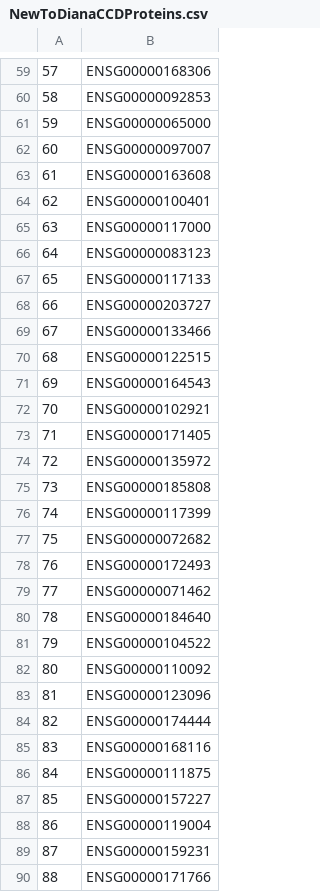
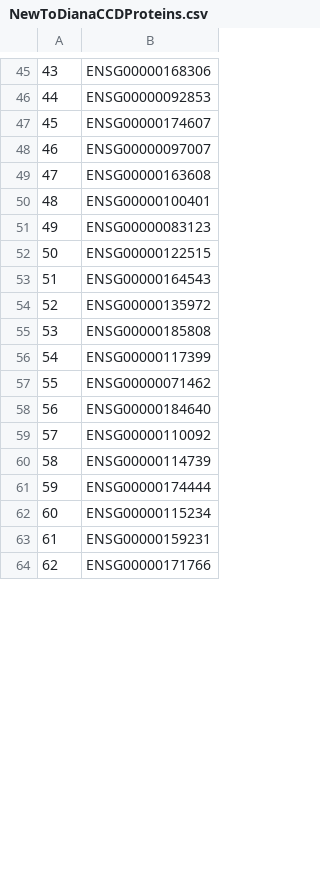
Before and after one commit to CellProfiling/SingleCellProteogenomics, a CSV file: output/NewToDianaCCDProteins.csv, drawn as a sheet; only a part is shown, gaps mark what is left out; removed rows and columns are numbered as before the commit, all else as after; the diff covers the shown part only; the diff names each change by its address in the sheet, - before the commit and + after, or states it on an @@ line.

```diff
--- a/output/NewToDianaCCDProteins.csv
+++ b/output/NewToDianaCCDProteins.csv
@@ column A renumbered from row 4 down @@
-B47: ENSG00000065000
+B47: ENSG00000174607
-row 65: 63 | ENSG00000117000
-row 67: 65 | ENSG00000117133
-row 68: 66 | ENSG00000203727
-row 69: 67 | ENSG00000133466
-row 72: 70 | ENSG00000102921
-row 73: 71 | ENSG00000171405
-row 77: 75 | ENSG00000072682
-row 78: 76 | ENSG00000172493
-row 81: 79 | ENSG00000104522
-B60: ENSG00000123096
+B60: ENSG00000114739
-B62: ENSG00000168116
+B62: ENSG00000115234
-row 86: 84 | ENSG00000111875
-row 87: 85 | ENSG00000157227
-row 88: 86 | ENSG00000119004
```
Also changed, not shown: 8 added rows, 37 removed rows and 9 edited cells elsewhere in this file, output/CellCycleExamples.csv, output/DianaCCDMissingProteins.csv, 3 other files.
